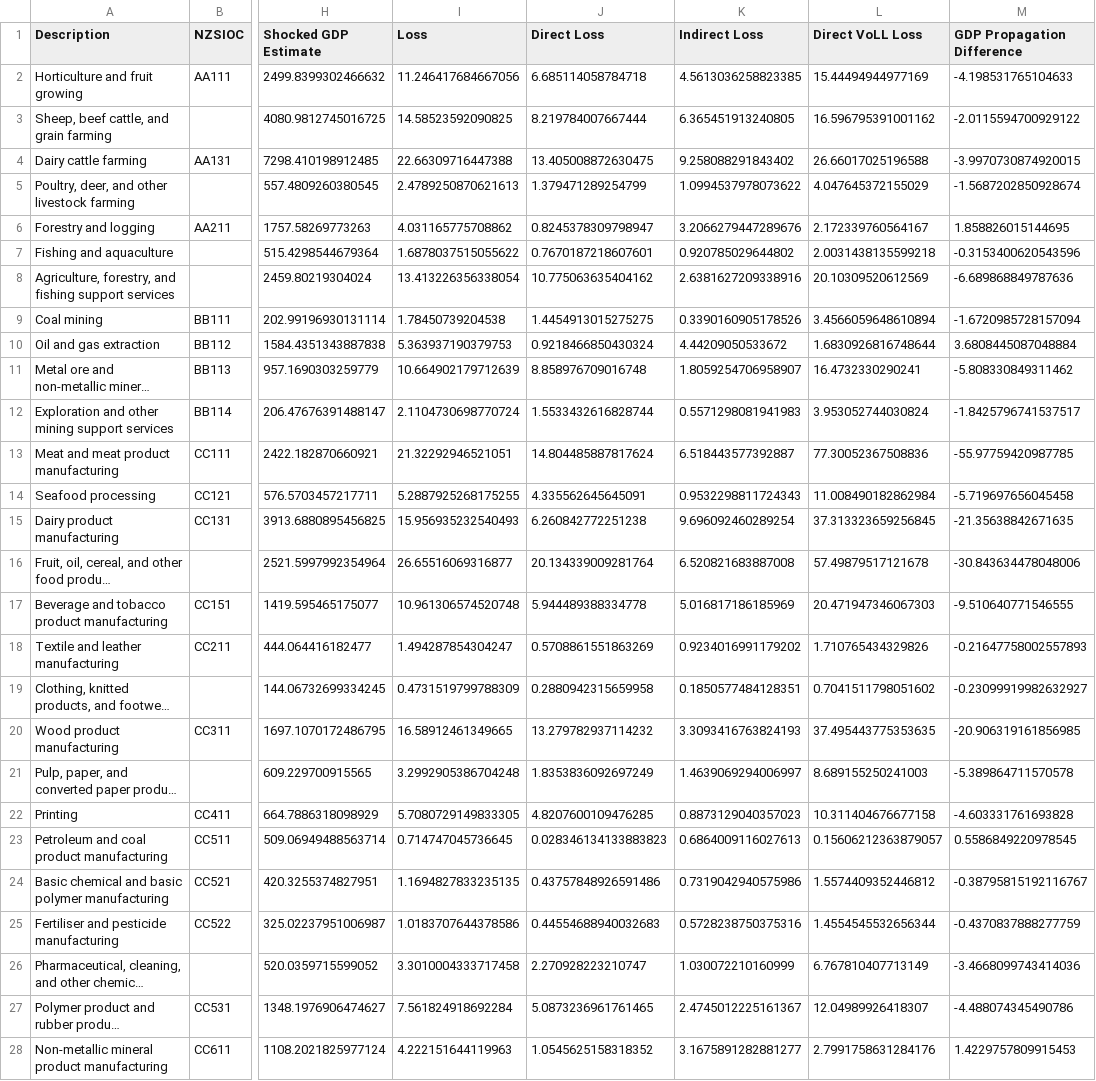
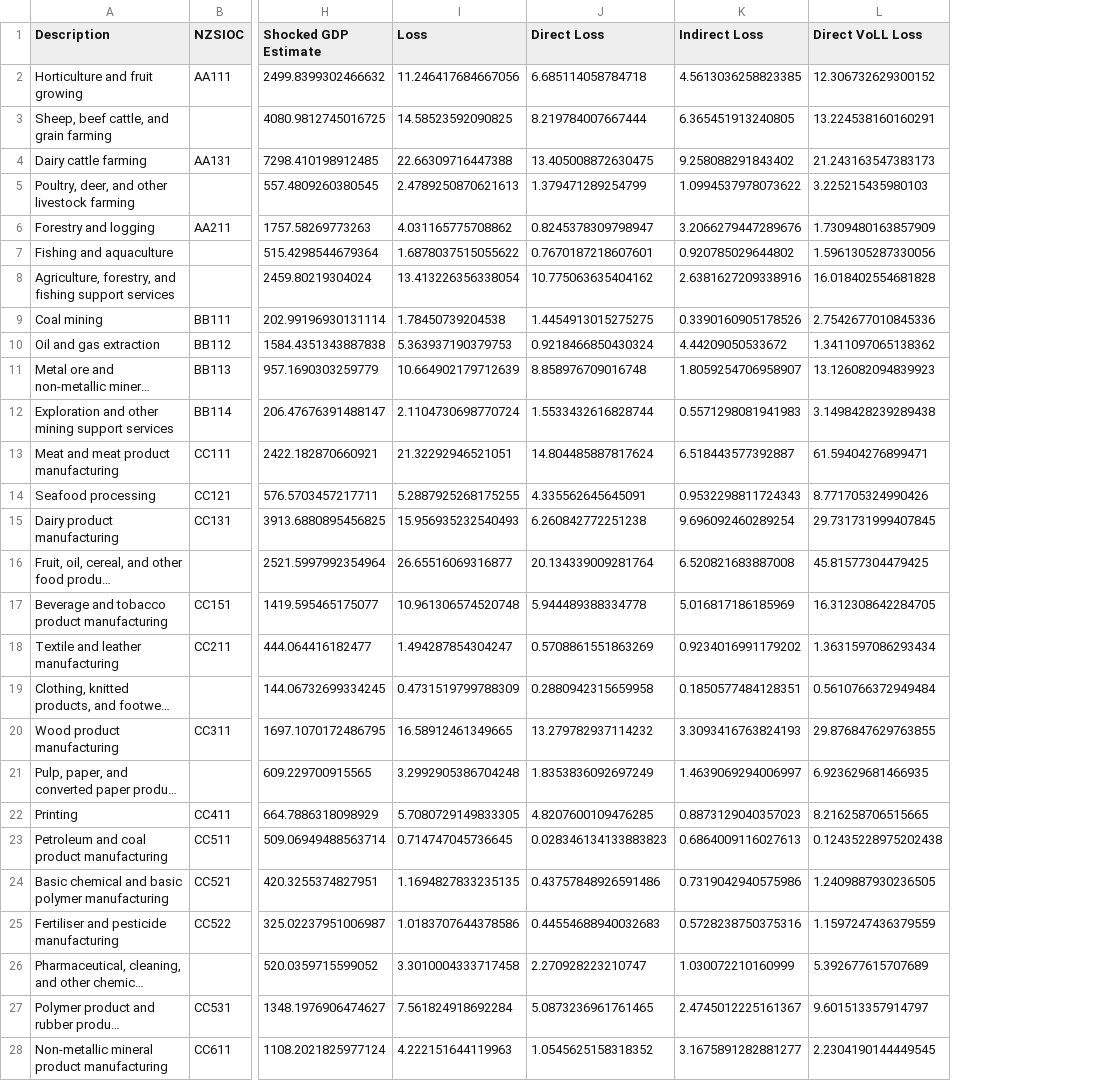
Before and after one commit to edwardoughton/nz-swa, a CSV file: results/gdp_loss_by_sector_scenario2_survey_approach.csv, drawn as a sheet; only a part is shown, gaps mark what is left out; long unchanged cells end in …; the diff covers the shown part only; the diff names each change by its address in the sheet, - before the commit and + after, or states it on an @@ line.

```diff
--- a/results/gdp_loss_by_sector_scenario2_survey_approach.csv
+++ b/results/gdp_loss_by_sector_scenario2_survey_approach.csv
-column M (GDP Propagation Difference), rows 2-28: -4.198531765104633 | -2.0115594700929122 | -3.9970730874920015 | -1.5687202850928674 | 1.858826015144695 | -0.3153400620543596 | -6.689868849787636 | -1.6720985728157094 | 3.6808445087048884 | -5.808330849311462 | -1.8425796741537517 | -55.97759420987785 | -5.719697656045458 | -21.35638842671635 | -30.843634478048006 | -9.510640771546555 | -0.21647758002557893 | -0.23099919982632927 | -20.906319161856985 | -5.389864711570578 | -4.603331761693828 | 0.5586849220978545 | -0.38795815192116767 | -0.4370837888277759 | -3.4668099743414036 | -4.488074345490786 | 1.4229757809915453
-L2 (Direct VoLL Loss): 15.44494944977169
+L2 (Direct VoLL Loss): 12.306732629300152
-L3 (Direct VoLL Loss): 16.596795391001162
+L3 (Direct VoLL Loss): 13.224538160160291
-L4 (Direct VoLL Loss): 26.66017025196588
+L4 (Direct VoLL Loss): 21.243163547383173
-L5 (Direct VoLL Loss): 4.047645372155029
+L5 (Direct VoLL Loss): 3.225215435980103
-L6 (Direct VoLL Loss): 2.172339760564167
+L6 (Direct VoLL Loss): 1.7309480163857909
-L7 (Direct VoLL Loss): 2.0031438135599218
+L7 (Direct VoLL Loss): 1.5961305287330056
-L8 (Direct VoLL Loss): 20.10309520612569
+L8 (Direct VoLL Loss): 16.018402554681828
-L9 (Direct VoLL Loss): 3.4566059648610894
+L9 (Direct VoLL Loss): 2.7542677010845336
-L10 (Direct VoLL Loss): 1.6830926816748644
+L10 (Direct VoLL Loss): 1.3411097065138362
-L11 (Direct VoLL Loss): 16.4732330290241
+L11 (Direct VoLL Loss): 13.126082094839923
-L12 (Direct VoLL Loss): 3.953052744030824
+L12 (Direct VoLL Loss): 3.1498428239289438
-L13 (Direct VoLL Loss): 77.30052367508836
+L13 (Direct VoLL Loss): 61.59404276899471
-L14 (Direct VoLL Loss): 11.008490182862984
+L14 (Direct VoLL Loss): 8.771705324990426
-L15 (Direct VoLL Loss): 37.313323659256845
+L15 (Direct VoLL Loss): 29.731731999407845
-L16 (Direct VoLL Loss): 57.49879517121678
+L16 (Direct VoLL Loss): 45.81577304479425
-L17 (Direct VoLL Loss): 20.471947346067303
+L17 (Direct VoLL Loss): 16.312308642284705
-L18 (Direct VoLL Loss): 1.710765434329826
+L18 (Direct VoLL Loss): 1.3631597086293434
-L19 (Direct VoLL Loss): 0.7041511798051602
+L19 (Direct VoLL Loss): 0.5610766372949484
-L20 (Direct VoLL Loss): 37.495443775353635
+L20 (Direct VoLL Loss): 29.876847629763855
-L21 (Direct VoLL Loss): 8.689155250241003
+L21 (Direct VoLL Loss): 6.923629681466935
-L22 (Direct VoLL Loss): 10.311404676677158
+L22 (Direct VoLL Loss): 8.216258706515665
-L23 (Direct VoLL Loss): 0.15606212363879057
+L23 (Direct VoLL Loss): 0.12435228975202438
-L24 (Direct VoLL Loss): 1.5574409352446812
+L24 (Direct VoLL Loss): 1.2409887930236505
-L25 (Direct VoLL Loss): 1.4554545532656344
+L25 (Direct VoLL Loss): 1.1597247436379559
-L26 (Direct VoLL Loss): 6.767810407713149
+L26 (Direct VoLL Loss): 5.392677615707689
-L27 (Direct VoLL Loss): 12.04989926418307
+L27 (Direct VoLL Loss): 9.601513357914797
-L28 (Direct VoLL Loss): 2.7991758631284176
+L28 (Direct VoLL Loss): 2.2304190144449545
```
Also changed, not shown: 81 edited cells elsewhere in this file, results/gdp_loss_by_sector_scenario3_survey_approach.csv, results/gdp_loss_by_sector_scenario4_survey_approach.csv, 31 other files.
